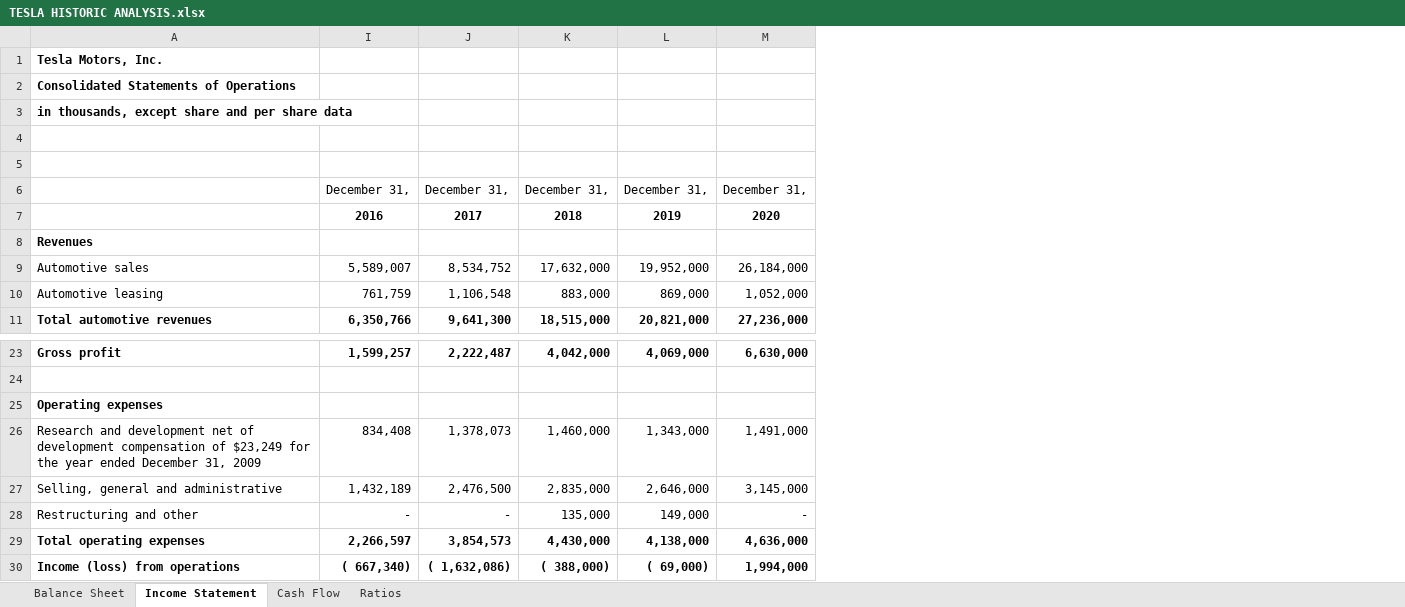
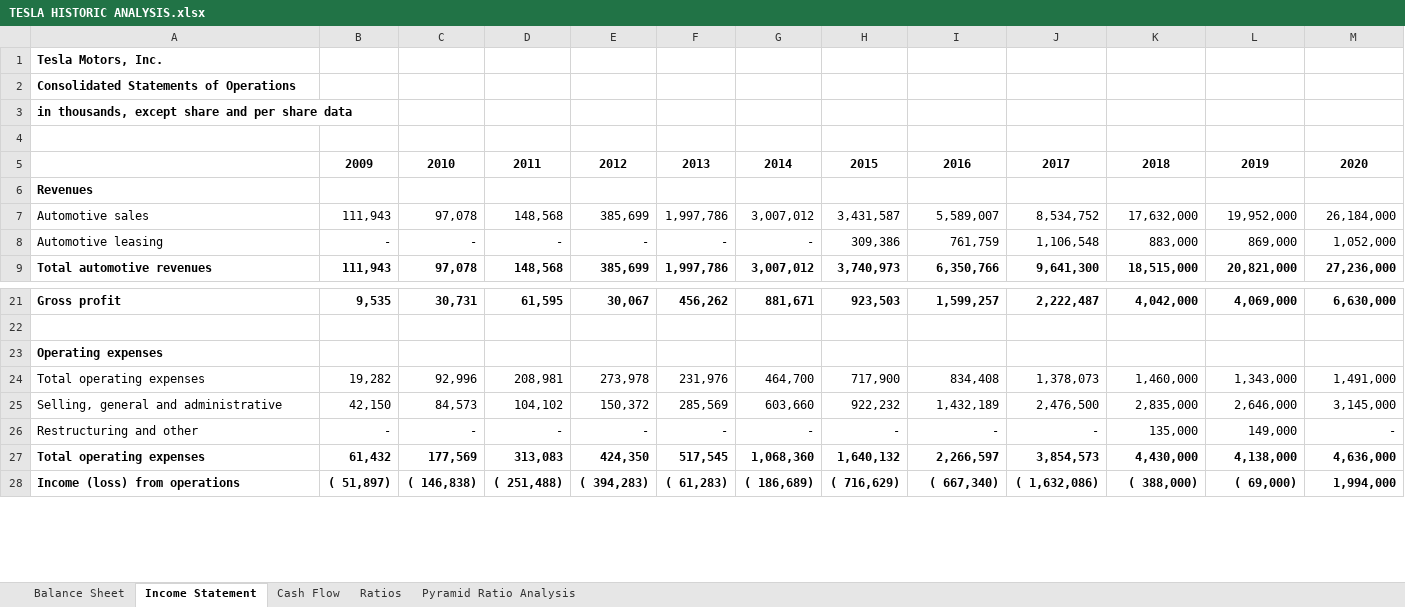
Before and after one commit to tiagomdv/TESLA-ANALYSIS, an Excel workbook: TESLA HISTORIC ANALYSIS.xlsx, sheet Income Statement, drawn as a sheet; only a part is shown, gaps mark what is left out; values as stored, in another font and other column widths than the file's, no borders; removed rows and columns are numbered as before the commit, all else as after; the diff names each change by its address in the sheet, - before the commit and + after, or states it on an @@ line.

Commit message:
Pyramid of Ratios

```diff
--- a/TESLA HISTORIC ANALYSIS.xlsx (sheet Income Statement)
+++ b/TESLA HISTORIC ANALYSIS.xlsx (sheet Income Statement)
+sheet tab: Pyramid Ratio Analysis
@@ column B unhidden, rows 5-9: 2009 |  | 111,943 | - | 111,943; rows 21-28: 9,535 |  |  | 19,282 | 42,150 | - | 61,432 | ( 51,897) @@
@@ column C unhidden, rows 5-9: 2010 |  | 97,078 | - | 97,078; rows 21-28: 30,731 |  |  | 92,996 | 84,573 | - | 177,569 | ( 146,838) @@
@@ column D unhidden, rows 5-9: 2011 |  | 148,568 | - | 148,568; rows 21-28: 61,595 |  |  | 208,981 | 104,102 | - | 313,083 | ( 251,488) @@
@@ column E unhidden, rows 5-9: 2012 |  | 385,699 | - | 385,699; rows 21-28: 30,067 |  |  | 273,978 | 150,372 | - | 424,350 | ( 394,283) @@
@@ column F unhidden, rows 5-9: 2013 |  | 1,997,786 | - | 1,997,786; rows 21-28: 456,262 |  |  | 231,976 | 285,569 | - | 517,545 | ( 61,283) @@
@@ column G unhidden, rows 5-9: 2014 |  | 3,007,012 | - | 3,007,012; rows 21-28: 881,671 |  |  | 464,700 | 603,660 | - | 1,068,360 | ( 186,689) @@
@@ column H unhidden, rows 5-9: 2015 |  | 3,431,587 | 309,386 | 3,740,973; rows 21-28: 923,503 |  |  | 717,900 | 922,232 | - | 1,640,132 | ( 716,629) @@
-row 5: (empty)
-row 6:  | December 31, | December 31, | December 31, | December 31, | December 31,
-A24: Research and development net of development compensation of $23,249 for the year ended December 31, 2009
+A24: Total operating expenses
```
Also changed, not shown: sheet Ratios, sheet Cash Flow, sheet Balance Sheet, formulas that keep their value, hidden cells, charts or pictures.
